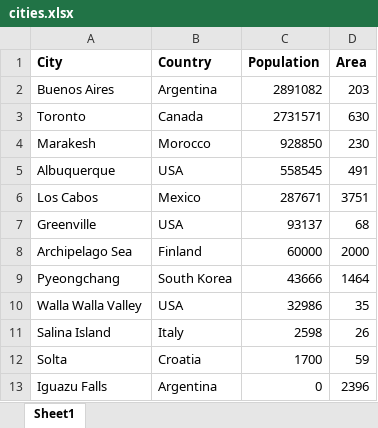
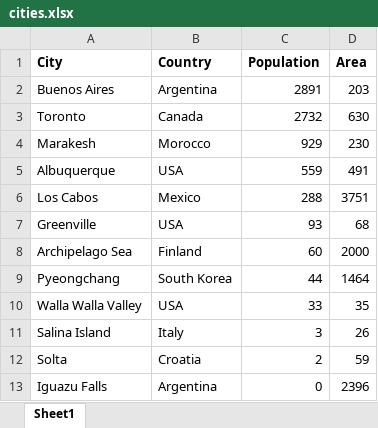
Before and after one commit to learn-co-students/plotting-data-lab-demo-machine-learning, an Excel workbook: cities.xlsx, sheet Sheet1, drawn as a sheet; values as stored, in another font and other column widths than the file's, no borders; charts and pictures not drawn; the diff names each change by its address in the sheet, - before the commit and + after, or states it on an @@ line.

Commit message:
change population units

```diff
--- a/cities.xlsx (sheet Sheet1)
+++ b/cities.xlsx (sheet Sheet1)
-C2 (Population): 2891082
+C2 (Population): 2891
-C3 (Population): 2731571
+C3 (Population): 2732
-C4 (Population): 928850
+C4 (Population): 929
-C5 (Population): 558545
+C5 (Population): 559
-C6 (Population): 287671
+C6 (Population): 288
-C7 (Population): 93137
+C7 (Population): 93
-C8 (Population): 60000
+C8 (Population): 60
-C9 (Population): 43666
+C9 (Population): 44
-C10 (Population): 32986
+C10 (Population): 33
-C11 (Population): 2598
+C11 (Population): 3
-C12 (Population): 1700
+C12 (Population): 2
```
Also changed, not shown: 2 other files.
